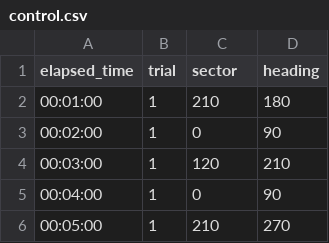
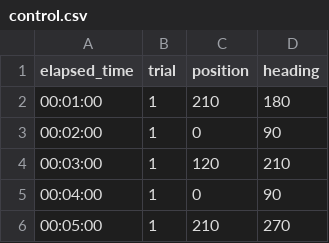
Before and after one commit to oceanicsdotio/helmholtz-lobsters, a CSV file: data/control.csv, drawn as a sheet; only a part is shown.

```diff
--- a/data/control.csv
+++ b/data/control.csv
@@ -1,2 +1,2 @@
-elapsed_time,trial,sector,heading
+elapsed_time,trial,position,heading
 00:01:00,1,210,180
```
Also changed, not shown: data/events.csv, 3 other files.
